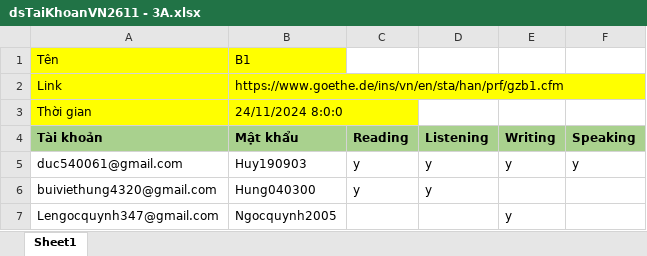
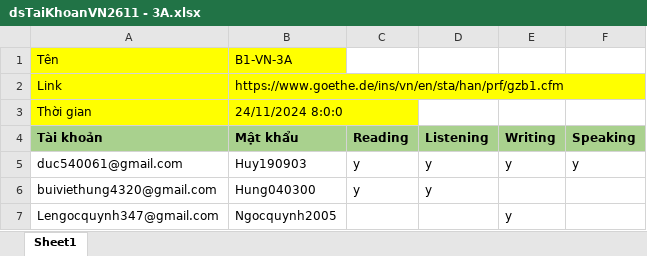
Before and after one commit to Linh-dev/AutoReg, an Excel workbook: dsTaiKhoanVN2611 - 3A.xlsx, sheet Sheet1, drawn as a sheet; values as stored, in another font and other column widths than the file's, no borders; the diff names each change by its address in the sheet, - before the commit and + after, or states it on an @@ line.

```diff
--- a/dsTaiKhoanVN2611 - 3A.xlsx (sheet Sheet1)
+++ b/dsTaiKhoanVN2611 - 3A.xlsx (sheet Sheet1)
-B1 (Mật khẩu): B1
+B1 (Mật khẩu): B1-VN-3A
```
Also changed, not shown: dsTaiKhoan.xlsx, dsTaiKhoan1.xlsx, 4 other files.
